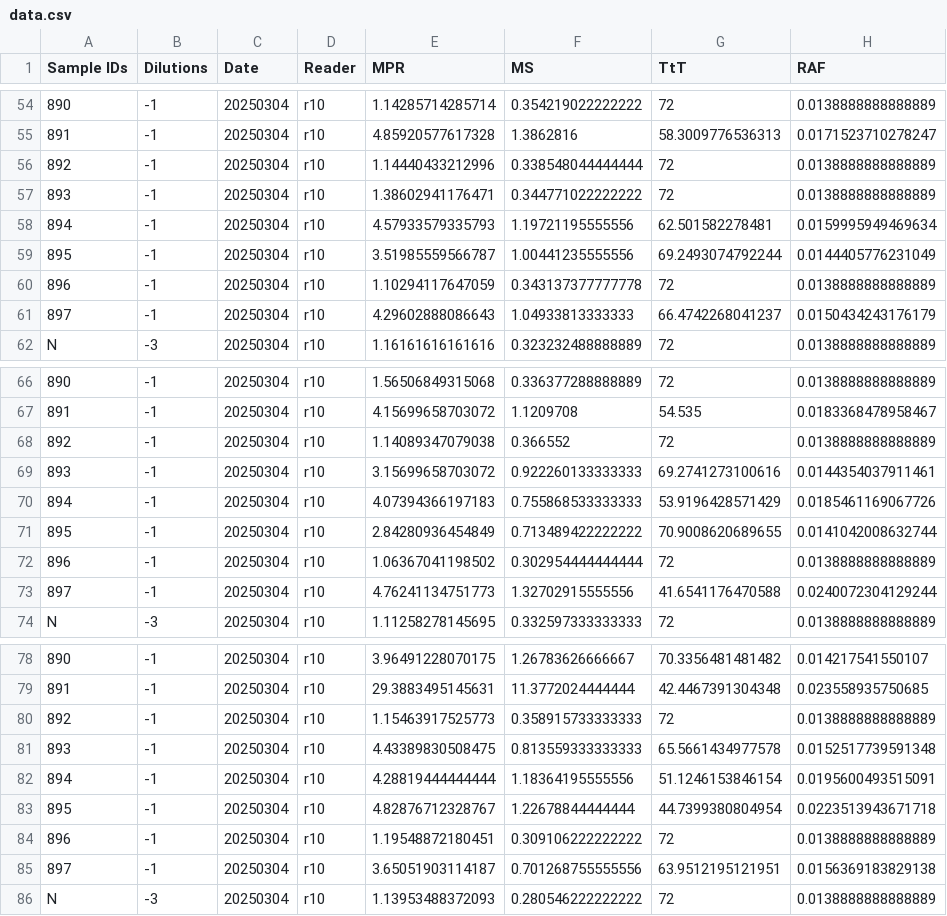
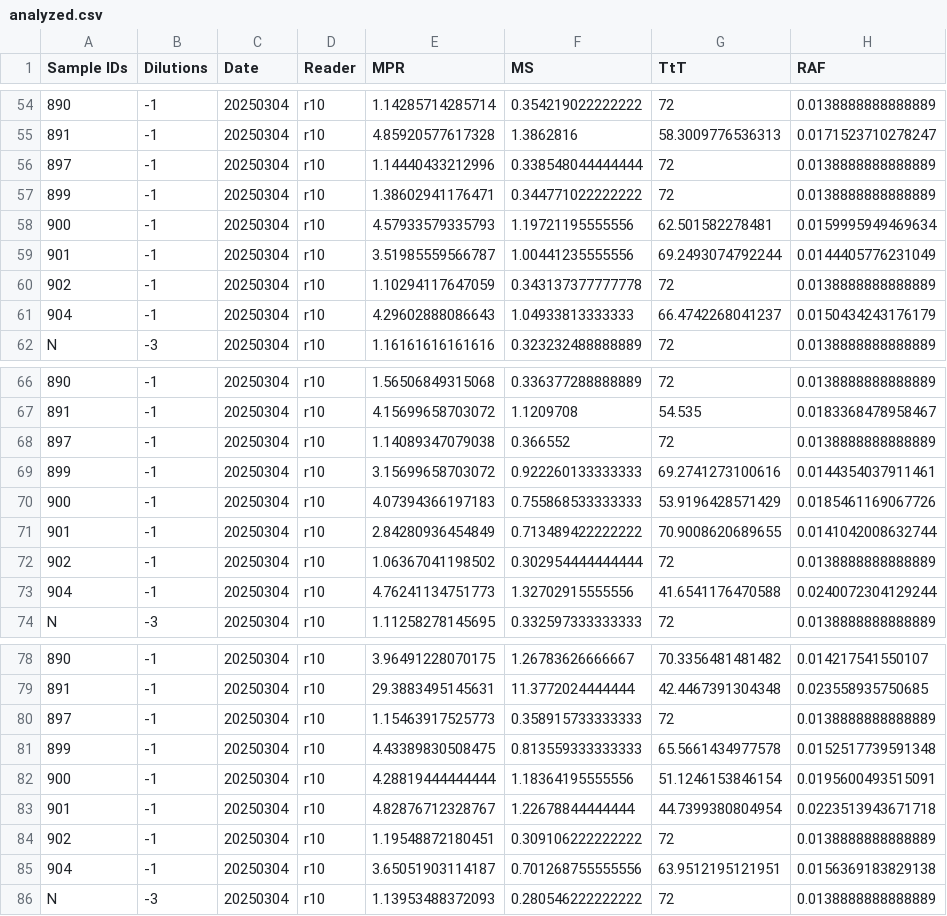
Before and after one commit to gage1145/beltrami-ppe-swabs, a CSV file: data/analyzed.csv (was data/data.csv), drawn as a sheet; only a part is shown, gaps mark what is left out; the diff covers the shown part only.

Commit message:
Updated the analyzed files.

```diff
--- a/data/data.csv
+++ b/data/analyzed.csv
@@ -55,8 +55,8 @@
 "891",-1,"20250304","r10",4.85920577617328,1.3862816,58.3009776536313,0.0171523710278247
-"892",-1,"20250304","r10",1.14440433212996,0.338548044444444,72,0.0138888888888889
-"893",-1,"20250304","r10",1.38602941176471,0.344771022222222,72,0.0138888888888889
-"894",-1,"20250304","r10",4.57933579335793,1.19721195555556,62.501582278481,0.0159995949469634
-"895",-1,"20250304","r10",3.51985559566787,1.00441235555556,69.2493074792244,0.0144405776231049
-"896",-1,"20250304","r10",1.10294117647059,0.343137377777778,72,0.0138888888888889
-"897",-1,"20250304","r10",4.29602888086643,1.04933813333333,66.4742268041237,0.0150434243176179
+"897",-1,"20250304","r10",1.14440433212996,0.338548044444444,72,0.0138888888888889
+"899",-1,"20250304","r10",1.38602941176471,0.344771022222222,72,0.0138888888888889
+"900",-1,"20250304","r10",4.57933579335793,1.19721195555556,62.501582278481,0.0159995949469634
+"901",-1,"20250304","r10",3.51985559566787,1.00441235555556,69.2493074792244,0.0144405776231049
+"902",-1,"20250304","r10",1.10294117647059,0.343137377777778,72,0.0138888888888889
+"904",-1,"20250304","r10",4.29602888086643,1.04933813333333,66.4742268041237,0.0150434243176179
 "N",-3,"20250304","r10",1.16161616161616,0.323232488888889,72,0.0138888888888889
@@ -67,8 +67,8 @@
 "891",-1,"20250304","r10",4.15699658703072,1.1209708,54.535,0.0183368478958467
-"892",-1,"20250304","r10",1.14089347079038,0.366552,72,0.0138888888888889
-"893",-1,"20250304","r10",3.15699658703072,0.922260133333333,69.2741273100616,0.0144354037911461
-"894",-1,"20250304","r10",4.07394366197183,0.755868533333333,53.9196428571429,0.0185461169067726
-"895",-1,"20250304","r10",2.84280936454849,0.713489422222222,70.9008620689655,0.0141042008632744
-"896",-1,"20250304","r10",1.06367041198502,0.302954444444444,72,0.0138888888888889
-"897",-1,"20250304","r10",4.76241134751773,1.32702915555556,41.6541176470588,0.0240072304129244
+"897",-1,"20250304","r10",1.14089347079038,0.366552,72,0.0138888888888889
+"899",-1,"20250304","r10",3.15699658703072,0.922260133333333,69.2741273100616,0.0144354037911461
+"900",-1,"20250304","r10",4.07394366197183,0.755868533333333,53.9196428571429,0.0185461169067726
+"901",-1,"20250304","r10",2.84280936454849,0.713489422222222,70.9008620689655,0.0141042008632744
+"902",-1,"20250304","r10",1.06367041198502,0.302954444444444,72,0.0138888888888889
+"904",-1,"20250304","r10",4.76241134751773,1.32702915555556,41.6541176470588,0.0240072304129244
 "N",-3,"20250304","r10",1.11258278145695,0.332597333333333,72,0.0138888888888889
@@ -79,8 +79,8 @@
 "891",-1,"20250304","r10",29.3883495145631,11.3772024444444,42.4467391304348,0.023558935750685
-"892",-1,"20250304","r10",1.15463917525773,0.358915733333333,72,0.0138888888888889
-"893",-1,"20250304","r10",4.43389830508475,0.813559333333333,65.5661434977578,0.0152517739591348
-"894",-1,"20250304","r10",4.28819444444444,1.18364195555556,51.1246153846154,0.0195600493515091
-"895",-1,"20250304","r10",4.82876712328767,1.22678844444444,44.7399380804954,0.0223513943671718
-"896",-1,"20250304","r10",1.19548872180451,0.309106222222222,72,0.0138888888888889
-"897",-1,"20250304","r10",3.65051903114187,0.701268755555556,63.9512195121951,0.0156369183829138
+"897",-1,"20250304","r10",1.15463917525773,0.358915733333333,72,0.0138888888888889
+"899",-1,"20250304","r10",4.43389830508475,0.813559333333333,65.5661434977578,0.0152517739591348
+"900",-1,"20250304","r10",4.28819444444444,1.18364195555556,51.1246153846154,0.0195600493515091
+"901",-1,"20250304","r10",4.82876712328767,1.22678844444444,44.7399380804954,0.0223513943671718
+"902",-1,"20250304","r10",1.19548872180451,0.309106222222222,72,0.0138888888888889
+"904",-1,"20250304","r10",3.65051903114187,0.701268755555556,63.9512195121951,0.0156369183829138
 "N",-3,"20250304","r10",1.13953488372093,0.280546222222222,72,0.0138888888888889
```
Also changed, not shown: 6 edited cells elsewhere in this file, 2 other files.
